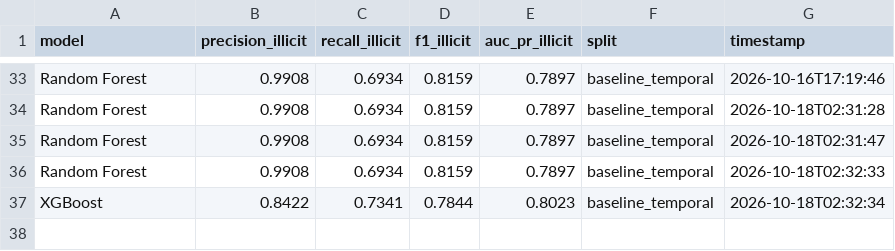
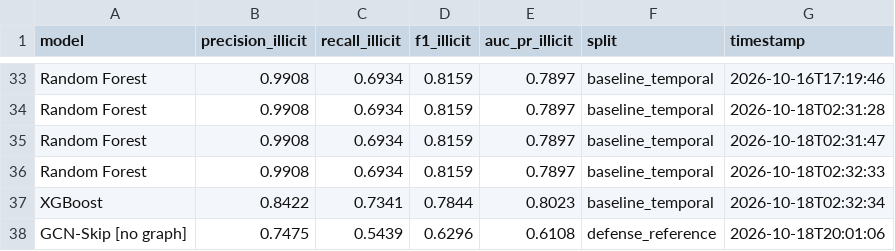
Before and after one commit to priyanshu2104/graphguard, a CSV file: results/results_log.csv, drawn as a sheet; only a part is shown, gaps mark what is left out; the diff names each change by its address in the sheet, - before the commit and + after, or states it on an @@ line.

Commit message:
defence experiments, time-consistent attackers, seed checks, graph-vs-no-graph experiments

```diff
--- a/results/results_log.csv
+++ b/results/results_log.csv
+row 38: GCN-Skip [no graph] | 0.7475 | 0.5439 | 0.6296 | 0.6108 | defense_reference | 2026-10-18T20:01:06
```
Also changed, not shown: 35 other files.
